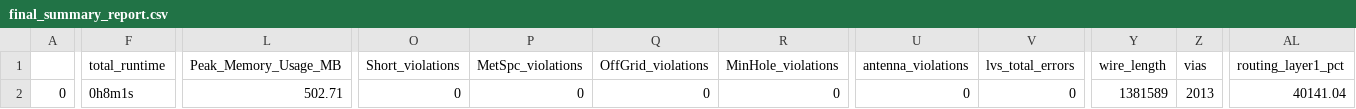
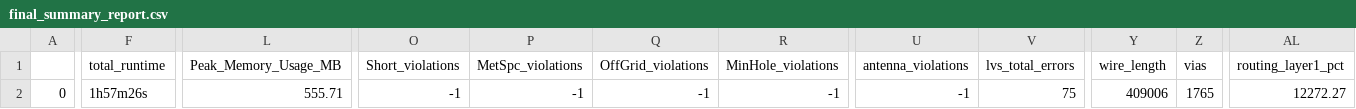
Before and after one commit to roman3017/caravel_mpw, a CSV file: signoff/user_project_wrapper/final_summary_report.csv, drawn as a sheet; only a part is shown, gaps mark what is left out; the diff covers the shown part only; the diff names each change by its address in the sheet, - before the commit and + after, or states it on an @@ line.

```diff
--- a/signoff/user_project_wrapper/final_summary_report.csv
+++ b/signoff/user_project_wrapper/final_summary_report.csv
-F2 (total_runtime): 0h8m1s
+F2 (total_runtime): 1h57m26s
-L2 (Peak_Memory_Usage_MB): 502.71
+L2 (Peak_Memory_Usage_MB): 555.71
-O2 (Short_violations): 0
+O2 (Short_violations): -1
-P2 (MetSpc_violations): 0
+P2 (MetSpc_violations): -1
-Q2 (OffGrid_violations): 0
+Q2 (OffGrid_violations): -1
-R2 (MinHole_violations): 0
+R2 (MinHole_violations): -1
-U2 (antenna_violations): 0
+U2 (antenna_violations): -1
-V2 (lvs_total_errors): 0
+V2 (lvs_total_errors): 75
-Y2 (wire_length): 1381589
+Y2 (wire_length): 409006
-Z2 (vias): 2013
+Z2 (vias): 1765
-AL2 (routing_layer1_pct): 40141.04
+AL2 (routing_layer1_pct): 12272.27
```
Also changed, not shown: 4 edited cells elsewhere in this file, signoff/user_proj/final_summary_report.csv, 18 other files.
